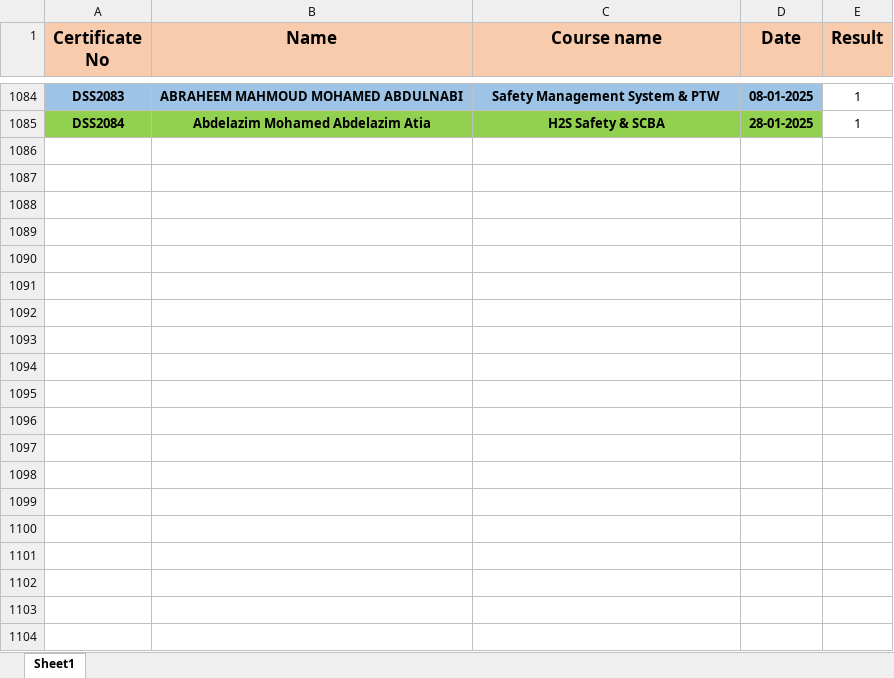
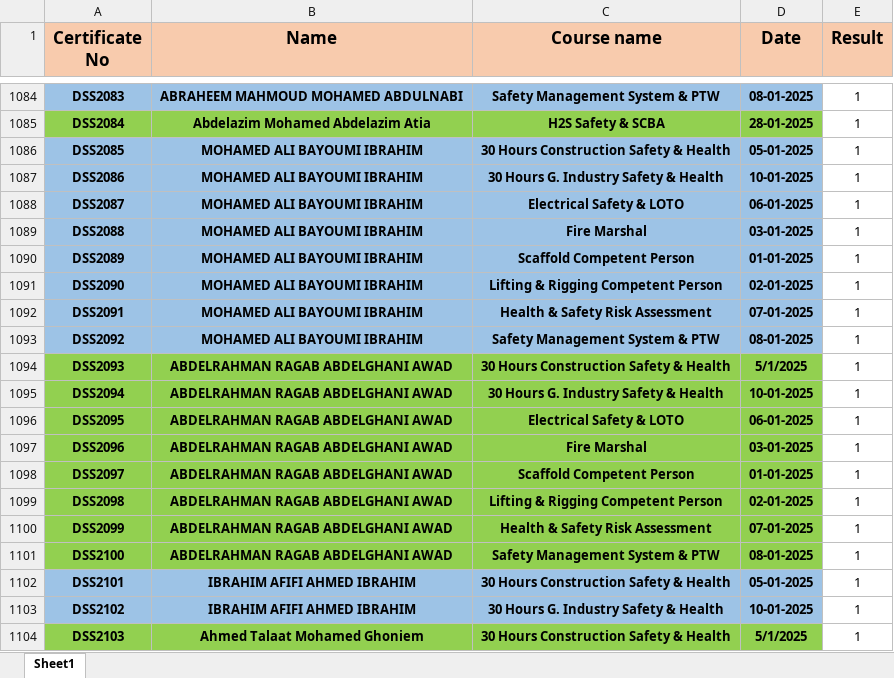
Before and after one commit to samym530-glitch/DSS_2025, an Excel workbook: DSS.xlsx, sheet Sheet1, drawn as a sheet; only a part is shown, gaps mark what is left out; values as stored, in another font and other column widths than the file's, no borders; the diff covers the shown part only; the diff names each change by its address in the sheet, - before the commit and + after, or states it on an @@ line.

Commit message:
Add files via upload

```diff
--- a/DSS.xlsx (sheet Sheet1)
+++ b/DSS.xlsx (sheet Sheet1)
+row 1086: DSS2085 | MOHAMED ALI BAYOUMI IBRAHIM | 30 Hours Construction Safety & Health | 05-01-2025 | 1
+row 1087: DSS2086 | MOHAMED ALI BAYOUMI IBRAHIM | 30 Hours G. Industry Safety & Health | 10-01-2025 | 1
+row 1088: DSS2087 | MOHAMED ALI BAYOUMI IBRAHIM | Electrical Safety & LOTO | 06-01-2025 | 1
+row 1089: DSS2088 | MOHAMED ALI BAYOUMI IBRAHIM | Fire Marshal | 03-01-2025 | 1
+row 1090: DSS2089 | MOHAMED ALI BAYOUMI IBRAHIM | Scaffold Competent Person | 01-01-2025 | 1
+row 1091: DSS2090 | MOHAMED ALI BAYOUMI IBRAHIM | Lifting & Rigging Competent Person | 02-01-2025 | 1
+row 1092: DSS2091 | MOHAMED ALI BAYOUMI IBRAHIM | Health & Safety Risk Assessment | 07-01-2025 | 1
+row 1093: DSS2092 | MOHAMED ALI BAYOUMI IBRAHIM | Safety Management System & PTW | 08-01-2025 | 1
+row 1094: DSS2093 | ABDELRAHMAN RAGAB ABDELGHANI AWAD | 30 Hours Construction Safety & Health | 5/1/2025 | 1
+row 1095: DSS2094 | ABDELRAHMAN RAGAB ABDELGHANI AWAD | 30 Hours G. Industry Safety & Health | 10-01-2025 | 1
+row 1096: DSS2095 | ABDELRAHMAN RAGAB ABDELGHANI AWAD | Electrical Safety & LOTO | 06-01-2025 | 1
+row 1097: DSS2096 | ABDELRAHMAN RAGAB ABDELGHANI AWAD | Fire Marshal | 03-01-2025 | 1
+row 1098: DSS2097 | ABDELRAHMAN RAGAB ABDELGHANI AWAD | Scaffold Competent Person | 01-01-2025 | 1
+row 1099: DSS2098 | ABDELRAHMAN RAGAB ABDELGHANI AWAD | Lifting & Rigging Competent Person | 02-01-2025 | 1
+row 1100: DSS2099 | ABDELRAHMAN RAGAB ABDELGHANI AWAD | Health & Safety Risk Assessment | 07-01-2025 | 1
+row 1101: DSS2100 | ABDELRAHMAN RAGAB ABDELGHANI AWAD | Safety Management System & PTW | 08-01-2025 | 1
+row 1102: DSS2101 | IBRAHIM AFIFI AHMED IBRAHIM | 30 Hours Construction Safety & Health | 05-01-2025 | 1
+row 1103: DSS2102 | IBRAHIM AFIFI AHMED IBRAHIM | 30 Hours G. Industry Safety & Health | 10-01-2025 | 1
+row 1104: DSS2103 | Ahmed Talaat Mohamed Ghoniem | 30 Hours Construction Safety & Health | 5/1/2025 | 1
```
Also changed, not shown: 70 added rows elsewhere in this sheet.
